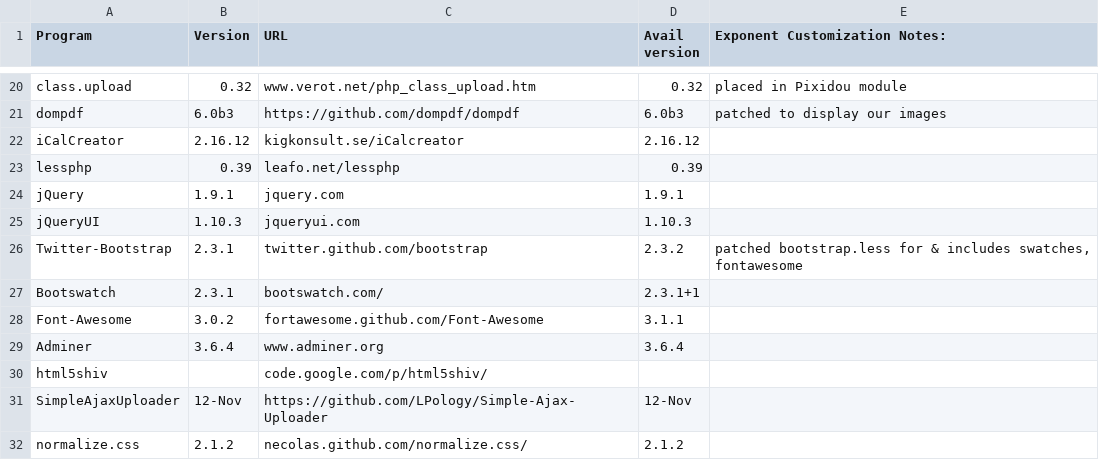
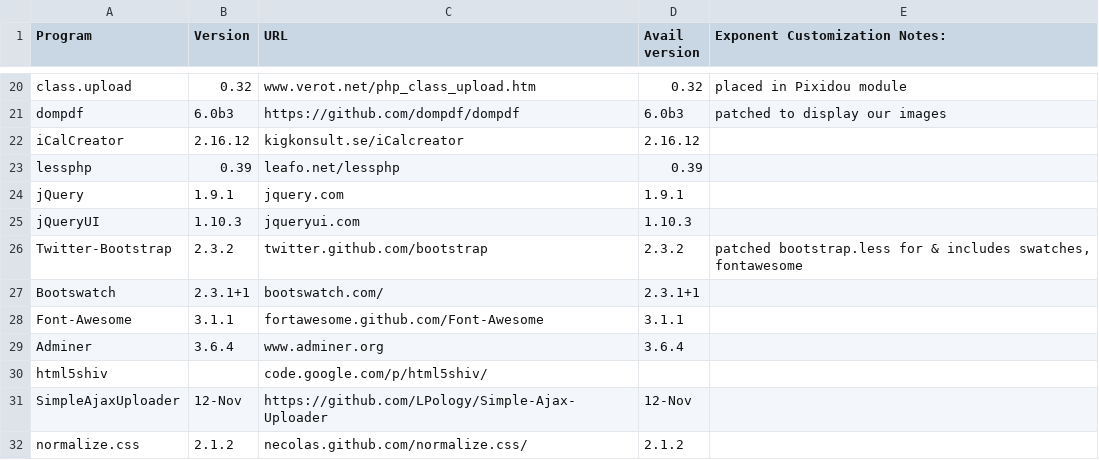
Before and after one commit to exponentcms/exponent-cms, a CSV file: external/ExtPrograms.csv, drawn as a sheet; only a part is shown, gaps mark what is left out.

```diff
--- a/external/ExtPrograms.csv
+++ b/external/ExtPrograms.csv
@@ -25,5 +25,5 @@ jQuery,1.9.1,jquery.com,1.9.1,
 jQueryUI,1.10.3,jqueryui.com,1.10.3,
-Twitter-Bootstrap,2.3.1,twitter.github.com/bootstrap,2.3.2,"patched bootstrap.less for & includes swatches, fontawesome"
-Bootswatch,2.3.1,bootswatch.com/,2.3.1+1,
-Font-Awesome,3.0.2,fortawesome.github.com/Font-Awesome,3.1.1,
+Twitter-Bootstrap,2.3.2,twitter.github.com/bootstrap,2.3.2,"patched bootstrap.less for & includes swatches, fontawesome"
+Bootswatch,2.3.1+1,bootswatch.com/,2.3.1+1,
+Font-Awesome,3.1.1,fortawesome.github.com/Font-Awesome,3.1.1,
 Adminer,3.6.4,www.adminer.org,3.6.4,
```
Also changed, not shown: 5 other files.
